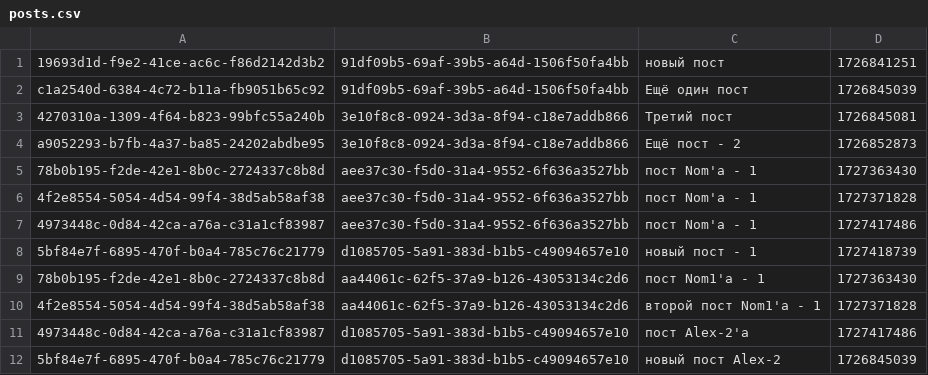
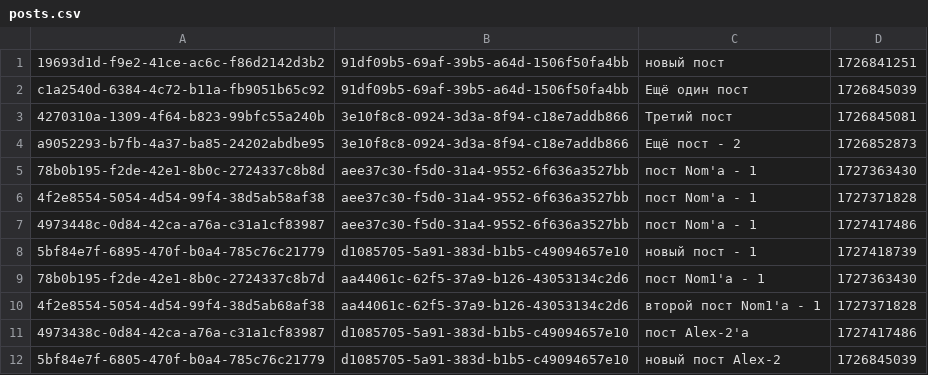
Before and after one commit to simonpirko/insta-clone-tms-c30-onl, a CSV file: src/main/resources/csv/posts.csv, drawn as a sheet.

```diff
--- a/src/main/resources/csv/posts.csv
+++ b/src/main/resources/csv/posts.csv
@@ -8,5 +8,5 @@ a9052293-b7fb-4a37-ba85-24202abdbe95;3e10f8c8-0924-3d3a-8f94-c18e7addb866;Ещё
 5bf84e7f-6895-470f-b0a4-785c76c21779;d1085705-5a91-383d-b1b5-c49094657e10;новый пост - 1;1727418739;
-78b0b195-f2de-42e1-8b0c-2724337c8b8d;aa44061c-62f5-37a9-b126-43053134c2d6;пост Nom1'а - 1;1727363430;
-4f2e8554-5054-4d54-99f4-38d5ab58af38;aa44061c-62f5-37a9-b126-43053134c2d6;второй пост Nom1'а - 1;1727371828;
-4973448c-0d84-42ca-a76a-c31a1cf83987;d1085705-5a91-383d-b1b5-c49094657e10;пост Alex-2'а;1727417486;
-5bf84e7f-6895-470f-b0a4-785c76c21779;d1085705-5a91-383d-b1b5-c49094657e10;новый пост Alex-2;1726845039;
+78b0b195-f2de-42e1-8b0c-2724337c8b7d;aa44061c-62f5-37a9-b126-43053134c2d6;пост Nom1'а - 1;1727363430;
+4f2e8554-5054-4d54-99f4-38d5ab68af38;aa44061c-62f5-37a9-b126-43053134c2d6;второй пост Nom1'а - 1;1727371828;
+4973438c-0d84-42ca-a76a-c31a1cf83987;d1085705-5a91-383d-b1b5-c49094657e10;пост Alex-2'а;1727417486;
+5bf84e7f-6805-470f-b0a4-785c76c21779;d1085705-5a91-383d-b1b5-c49094657e10;новый пост Alex-2;1726845039;
```
Also changed, not shown: 3 other files.
